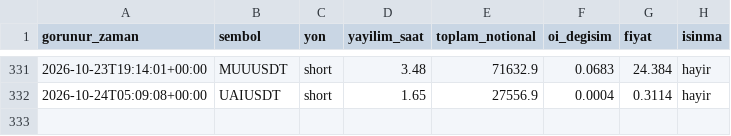
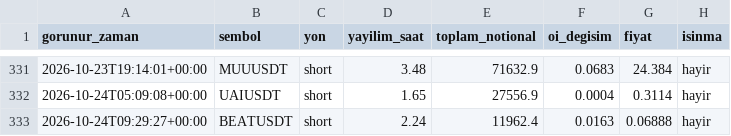
Before and after one commit to varmlx/balina-dedektor, a CSV file: olaylar.csv, drawn as a sheet; only a part is shown, gaps mark what is left out.

```diff
--- a/olaylar.csv
+++ b/olaylar.csv
@@ -332 +332,2 @@ gorunur_zaman,sembol,yon,yayilim_saat,toplam_notional,oi_degisim,fiyat,isinma
 2026-10-24T05:09:08+00:00,UAIUSDT,short,1.65,27556.9,0.0004,0.3114,hayir
+2026-10-24T09:29:27+00:00,BEATUSDT,short,2.24,11962.4,0.0163,0.06888,hayir
```
Also changed, not shown: 2 other files.
